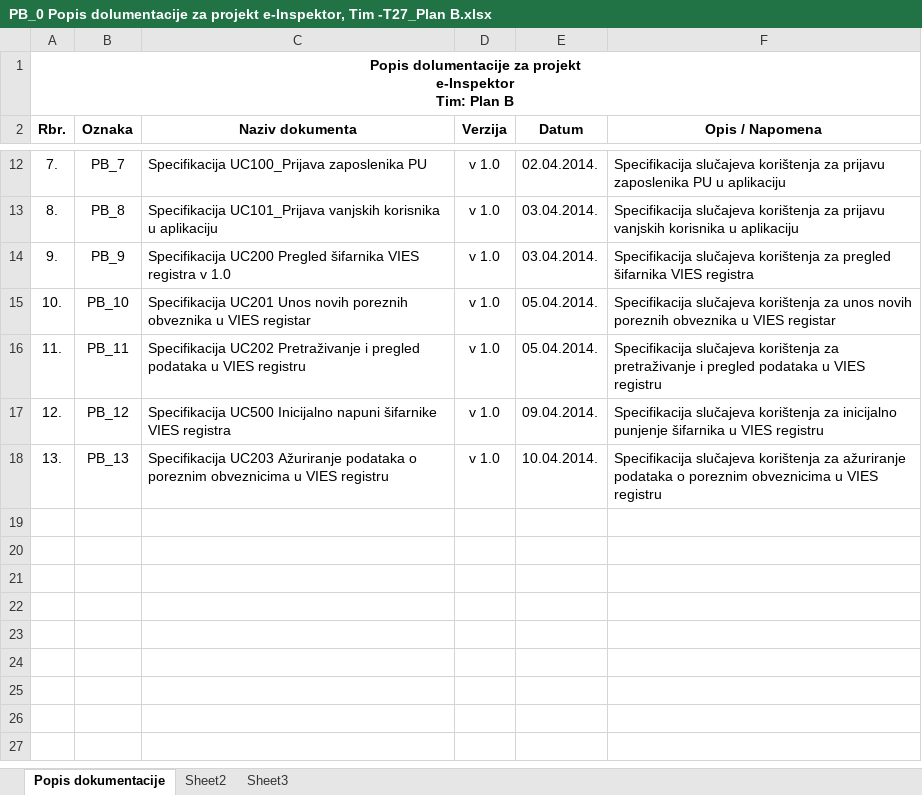
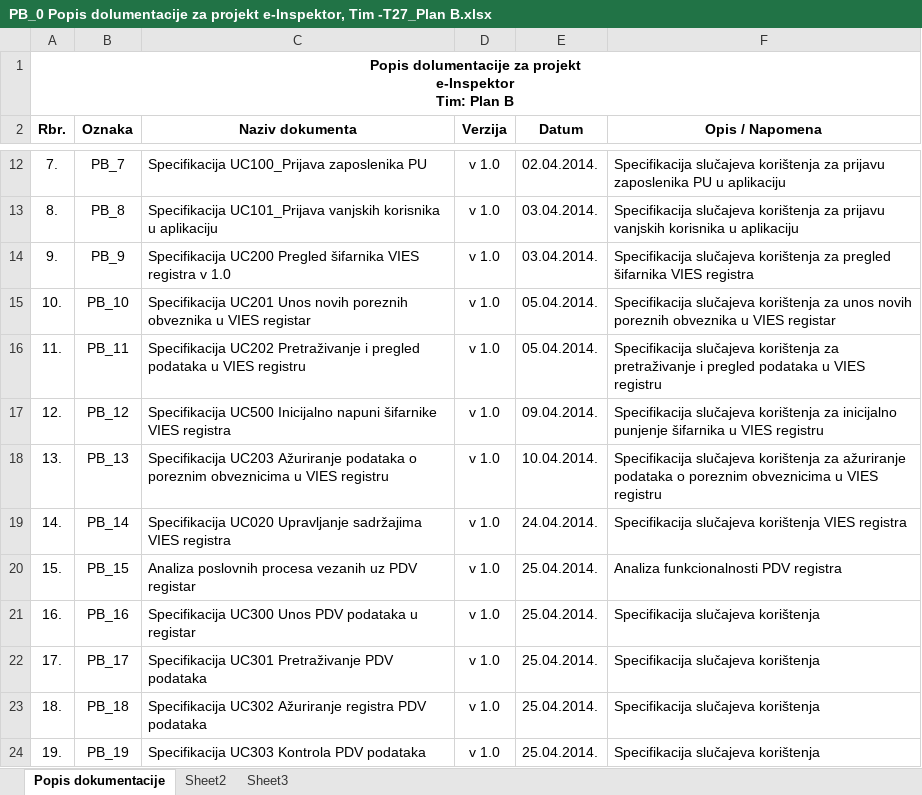
Before and after one commit to foivz/RepositoryTeam27, an Excel workbook: Projekt/PB_0 Popis dolumentacije za projekt e-Inspektor, Tim -T27_Plan B.xlsx, sheet Popis dokumentacije, drawn as a sheet; only a part is shown, gaps mark what is left out; values as stored, in another font and other column widths than the file's, no borders; the diff names each change by its address in the sheet, - before the commit and + after, or states it on an @@ line.

Commit message:
Ažuriranje i nova dokumentacija
Ažurirana i nova dokumentacija

```diff
--- a/Projekt/PB_0 Popis dolumentacije za projekt e-Inspektor, Tim -T27_Plan B.xlsx (sheet Popis dokumentacije)
+++ b/Projekt/PB_0 Popis dolumentacije za projekt e-Inspektor, Tim -T27_Plan B.xlsx (sheet Popis dokumentacije)
+row 19: 14. | PB_14 | Specifikacija UC020 Upravljanje sadržajima VIES registra | v 1.0 | 24.04.2014. | Specifikacija slučajeva korištenja VIES registra
+row 20: 15. | PB_15 | Analiza poslovnih procesa vezanih uz PDV registar | v 1.0 | 25.04.2014. | Analiza funkcionalnosti PDV registra
+row 21: 16. | PB_16 | Specifikacija UC300 Unos PDV podataka u registar | v 1.0 | 25.04.2014. | Specifikacija slučajeva korištenja
+row 22: 17. | PB_17 | Specifikacija UC301 Pretraživanje PDV podataka | v 1.0 | 25.04.2014. | Specifikacija slučajeva korištenja
+row 23: 18. | PB_18 | Specifikacija UC302 Ažuriranje registra PDV podataka | v 1.0 | 25.04.2014. | Specifikacija slučajeva korištenja
+row 24: 19. | PB_19 | Specifikacija UC303 Kontrola PDV podataka | v 1.0 | 25.04.2014. | Specifikacija slučajeva korištenja
```
Also changed, not shown: 24 other files.
